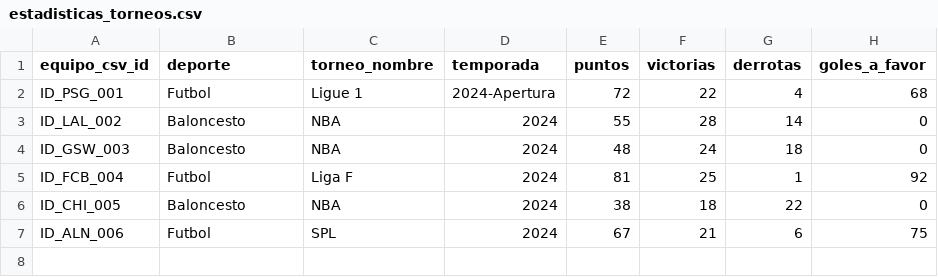
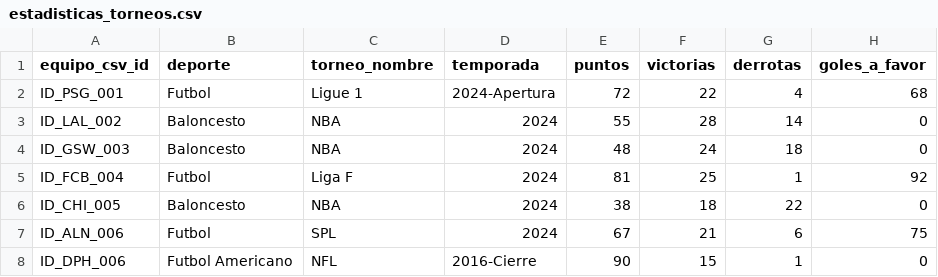
Before and after one commit to Fabricio1210/BDNR-FInal-Project, a CSV file: data/estadisticas_torneos.csv, drawn as a sheet.

```diff
--- a/data/estadisticas_torneos.csv
+++ b/data/estadisticas_torneos.csv
@@ -7 +7,2 @@ ID_CHI_005,Baloncesto,NBA,2024,38,18,22,0
 ID_ALN_006,Futbol,SPL,2024,67,21,6,75
+ID_DPH_006,Futbol Americano,NFL,2016-Cierre,90,15,1,0
```
Also changed, not shown: data/equipos.csv, 4 other files.
